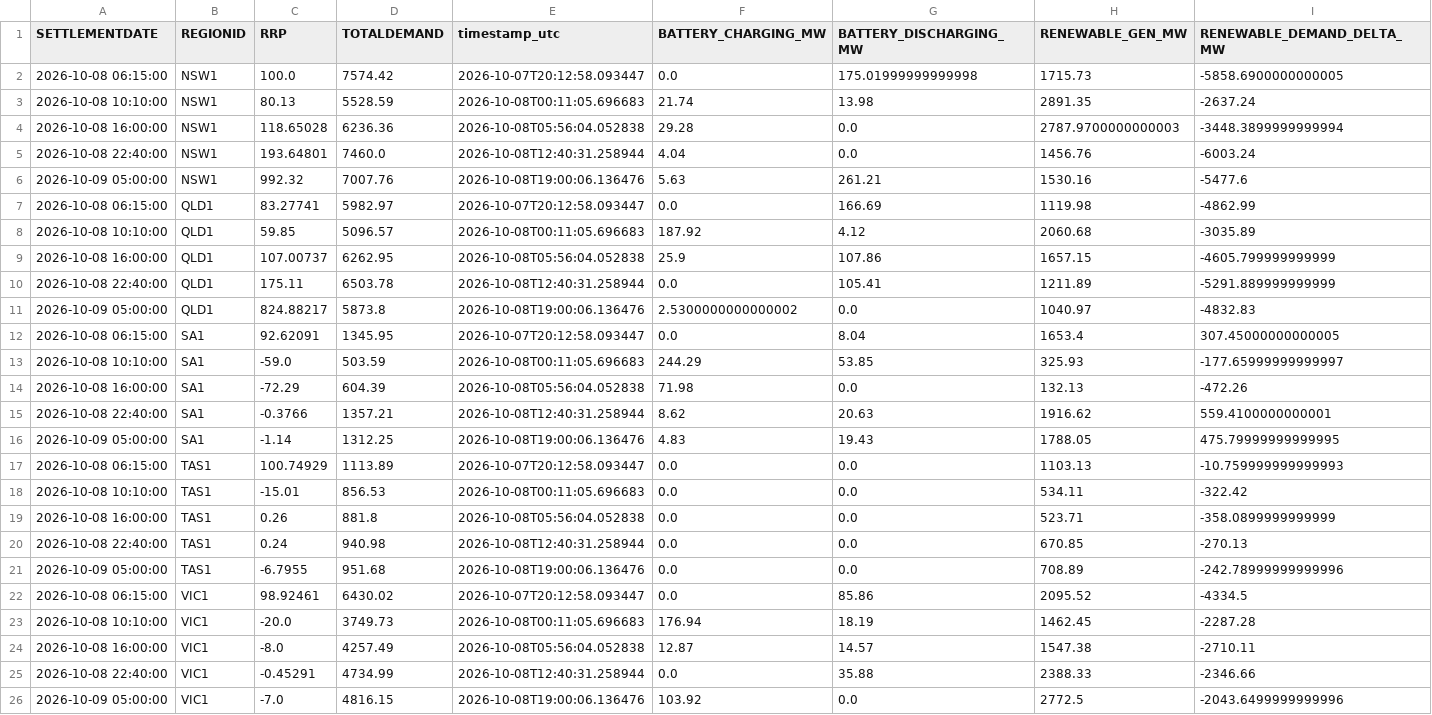
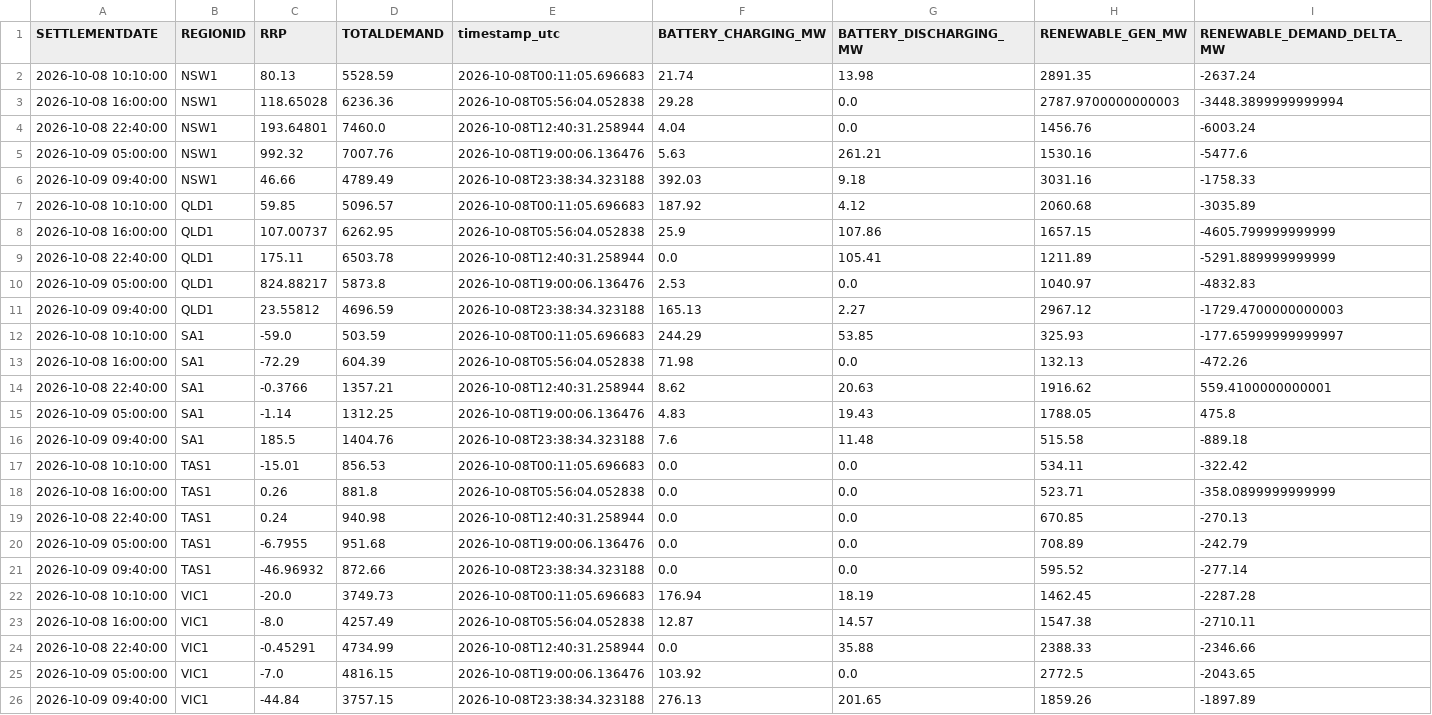
Before and after one commit to rshaw13/au_bess_map, a CSV file: data/regional_market_history_24h.csv, drawn as a sheet.

```diff
--- a/data/regional_market_history_24h.csv
+++ b/data/regional_market_history_24h.csv
@@ -1,3 +1,2 @@
 SETTLEMENTDATE,REGIONID,RRP,TOTALDEMAND,timestamp_utc,BATTERY_CHARGING_MW,BATTERY_DISCHARGING_MW,RENEWABLE_GEN_MW,RENEWABLE_DEMAND_DELTA_MW
-2026-10-08 06:15:00,NSW1,100.0,7574.42,2026-10-07T20:12:58.093447,0.0,175.01999999999998,1715.73,-5858.6900000000005
 2026-10-08 10:10:00,NSW1,80.13,5528.59,2026-10-08T00:11:05.696683,21.74,13.98,2891.35,-2637.24
@@ -6,3 +5,3 @@ SETTLEMENTDATE,REGIONID,RRP,TOTALDEMAND,timestamp_utc,BATTERY_CHARGING_MW,BATTER
 2026-10-09 05:00:00,NSW1,992.32,7007.76,2026-10-08T19:00:06.136476,5.63,261.21,1530.16,-5477.6
-2026-10-08 06:15:00,QLD1,83.27741,5982.97,2026-10-07T20:12:58.093447,0.0,166.69,1119.98,-4862.99
+2026-10-09 09:40:00,NSW1,46.66,4789.49,2026-10-08T23:38:34.323188,392.03,9.18,3031.16,-1758.33
 2026-10-08 10:10:00,QLD1,59.85,5096.57,2026-10-08T00:11:05.696683,187.92,4.12,2060.68,-3035.89
@@ -10,4 +9,4 @@ SETTLEMENTDATE,REGIONID,RRP,TOTALDEMAND,timestamp_utc,BATTERY_CHARGING_MW,BATTER
 2026-10-08 22:40:00,QLD1,175.11,6503.78,2026-10-08T12:40:31.258944,0.0,105.41,1211.89,-5291.889999999999
-2026-10-09 05:00:00,QLD1,824.88217,5873.8,2026-10-08T19:00:06.136476,2.5300000000000002,0.0,1040.97,-4832.83
-2026-10-08 06:15:00,SA1,92.62091,1345.95,2026-10-07T20:12:58.093447,0.0,8.04,1653.4,307.45000000000005
+2026-10-09 05:00:00,QLD1,824.88217,5873.8,2026-10-08T19:00:06.136476,2.53,0.0,1040.97,-4832.83
+2026-10-09 09:40:00,QLD1,23.55812,4696.59,2026-10-08T23:38:34.323188,165.13,2.27,2967.12,-1729.4700000000003
 2026-10-08 10:10:00,SA1,-59.0,503.59,2026-10-08T00:11:05.696683,244.29,53.85,325.93,-177.65999999999997
@@ -15,4 +14,4 @@ SETTLEMENTDATE,REGIONID,RRP,TOTALDEMAND,timestamp_utc,BATTERY_CHARGING_MW,BATTER
 2026-10-08 22:40:00,SA1,-0.3766,1357.21,2026-10-08T12:40:31.258944,8.62,20.63,1916.62,559.4100000000001
-2026-10-09 05:00:00,SA1,-1.14,1312.25,2026-10-08T19:00:06.136476,4.83,19.43,1788.05,475.79999999999995
-2026-10-08 06:15:00,TAS1,100.74929,1113.89,2026-10-07T20:12:58.093447,0.0,0.0,1103.13,-10.759999999999993
+2026-10-09 05:00:00,SA1,-1.14,1312.25,2026-10-08T19:00:06.136476,4.83,19.43,1788.05,475.8
+2026-10-09 09:40:00,SA1,185.5,1404.76,2026-10-08T23:38:34.323188,7.6,11.48,515.58,-889.18
 2026-10-08 10:10:00,TAS1,-15.01,856.53,2026-10-08T00:11:05.696683,0.0,0.0,534.11,-322.42
@@ -20,4 +19,4 @@ SETTLEMENTDATE,REGIONID,RRP,TOTALDEMAND,timestamp_utc,BATTERY_CHARGING_MW,BATTER
 2026-10-08 22:40:00,TAS1,0.24,940.98,2026-10-08T12:40:31.258944,0.0,0.0,670.85,-270.13
-2026-10-09 05:00:00,TAS1,-6.7955,951.68,2026-10-08T19:00:06.136476,0.0,0.0,708.89,-242.78999999999996
-2026-10-08 06:15:00,VIC1,98.92461,6430.02,2026-10-07T20:12:58.093447,0.0,85.86,2095.52,-4334.5
+2026-10-09 05:00:00,TAS1,-6.7955,951.68,2026-10-08T19:00:06.136476,0.0,0.0,708.89,-242.79
+2026-10-09 09:40:00,TAS1,-46.96932,872.66,2026-10-08T23:38:34.323188,0.0,0.0,595.52,-277.14
 2026-10-08 10:10:00,VIC1,-20.0,3749.73,2026-10-08T00:11:05.696683,176.94,18.19,1462.45,-2287.28
@@ -25,2 +24,3 @@ SETTLEMENTDATE,REGIONID,RRP,TOTALDEMAND,timestamp_utc,BATTERY_CHARGING_MW,BATTER
 2026-10-08 22:40:00,VIC1,-0.45291,4734.99,2026-10-08T12:40:31.258944,0.0,35.88,2388.33,-2346.66
-2026-10-09 05:00:00,VIC1,-7.0,4816.15,2026-10-08T19:00:06.136476,103.92,0.0,2772.5,-2043.6499999999996
+2026-10-09 05:00:00,VIC1,-7.0,4816.15,2026-10-08T19:00:06.136476,103.92,0.0,2772.5,-2043.65
+2026-10-09 09:40:00,VIC1,-44.84,3757.15,2026-10-08T23:38:34.323188,276.13,201.65,1859.26,-1897.89
```
Also changed, not shown: data/bess_history_24h.csv, data/latest_bess_data.csv, 1 other file.
